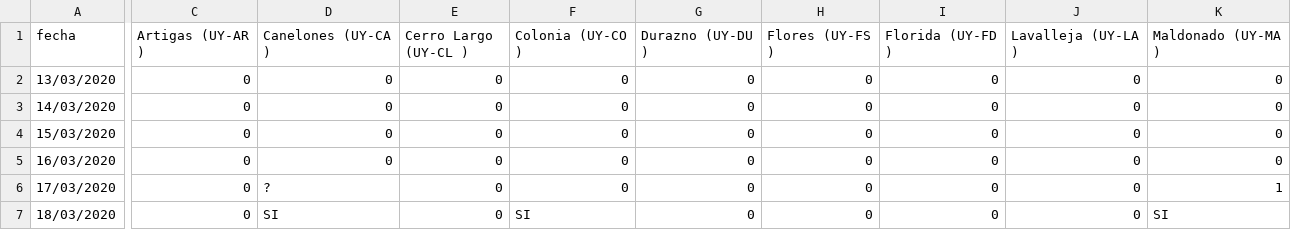
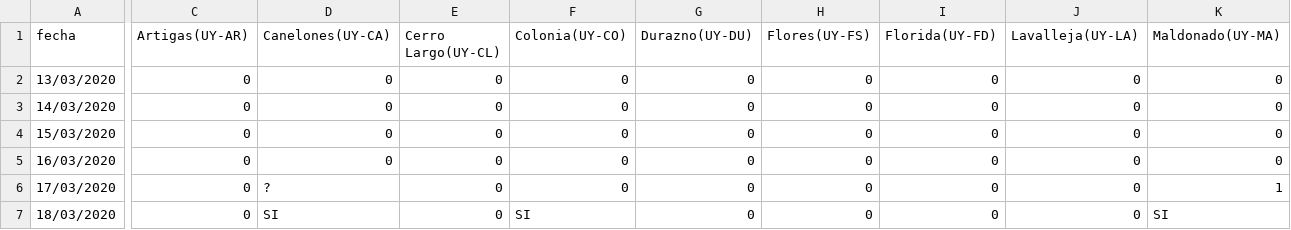
Before and after one commit to GUIAD-COVID/datos-y-visualizaciones-GUIAD, a CSV file: datos/estadisticasUY_porDepto.csv, drawn as a sheet; only a part is shown, gaps mark what is left out; the diff covers the shown part only; the diff names each change by its address in the sheet, - before the commit and + after, or states it on an @@ line.

Commit message:
Actualización de Datos del 2020-10-18

```diff
--- a/datos/estadisticasUY_porDepto.csv
+++ b/datos/estadisticasUY_porDepto.csv
-C1: Artigas (UY-AR )
+C1: Artigas(UY-AR)
-D1: Canelones (UY-CA )
+D1: Canelones(UY-CA)
-E1: Cerro Largo (UY-CL )
+E1: Cerro Largo(UY-CL)
-F1: Colonia (UY-CO )
+F1: Colonia(UY-CO)
-G1: Durazno (UY-DU )
+G1: Durazno(UY-DU)
-H1: Flores (UY-FS )
+H1: Flores(UY-FS)
-I1: Florida (UY-FD )
+I1: Florida(UY-FD)
-J1: Lavalleja (UY-LA )
+J1: Lavalleja(UY-LA)
-K1: Maldonado (UY-MA )
+K1: Maldonado(UY-MA)
```
Also changed, not shown: 10 edited cells elsewhere in this file, 1 other file.
